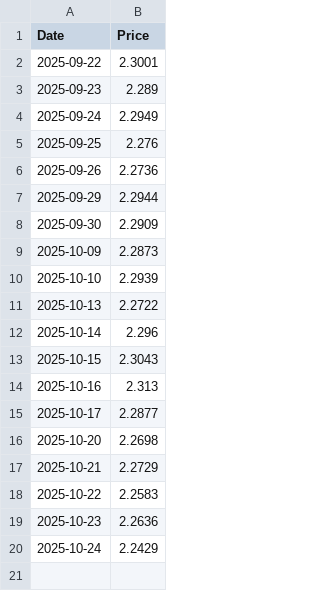
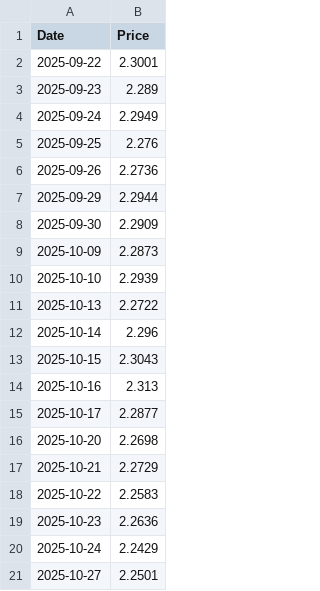
Before and after one commit to RUITAO-WU/fetch_portfolio, a CSV file: data/000248.csv, drawn as a sheet.

```diff
--- a/data/000248.csv
+++ b/data/000248.csv
@@ -20 +20,2 @@ Date,Price
 2025-10-24,2.2429
+2025-10-27,2.2501
```
Also changed, not shown: data/000968.csv, data/001316.csv, 37 other files.
